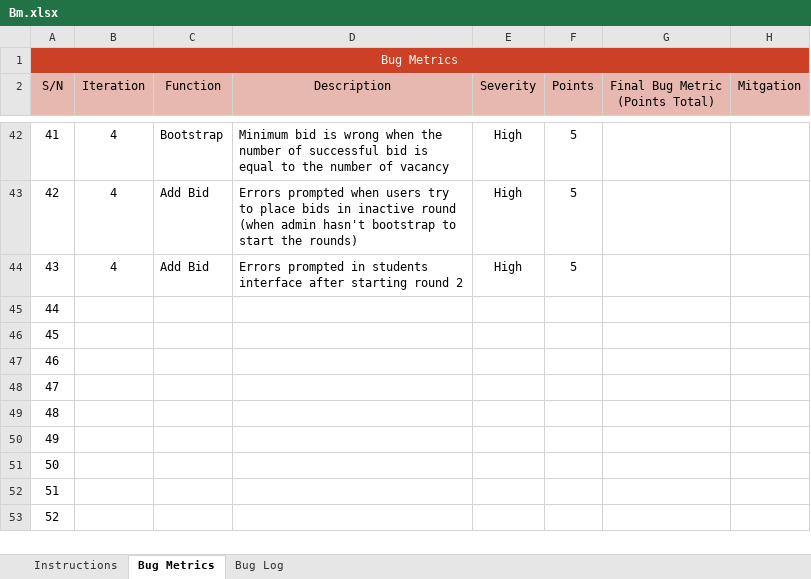
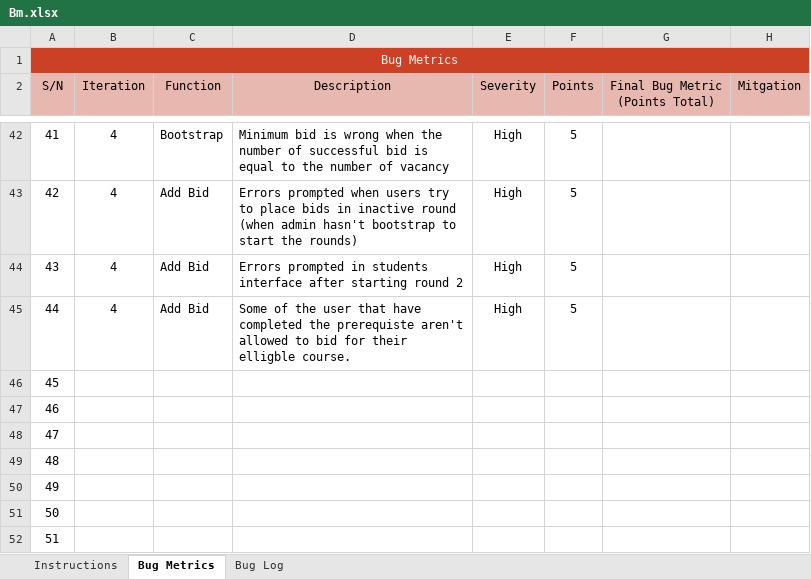
Before and after one commit to xbloh/Online-Course-Bidding-System-, an Excel workbook: metrics/Bm.xlsx, sheet Bug Metrics, drawn as a sheet; only a part is shown, gaps mark what is left out; the shorter side is filled out with more unchanged rows; values as stored, in another font and other column widths than the file's, no borders; conditional formats not drawn; the diff names each change by its address in the sheet, - before the commit and + after, or states it on an @@ line.

```diff
--- a/metrics/Bm.xlsx (sheet Bug Metrics)
+++ b/metrics/Bm.xlsx (sheet Bug Metrics)
-B45 (Iteration): (empty)
+B45 (Iteration): 4
-C45 (Function): (empty)
+C45 (Function): Add Bid
-D45 (Description): (empty)
+D45 (Description): Some of the user that have completed the prerequiste aren't allowed to bid for their elligble course.
-E45 (Severity): (empty)
+E45 (Severity): High
-F45 (Points): (empty)
+F45 (Points): 5
```
Also changed, not shown: sheet Bug Log, 4 other files.
